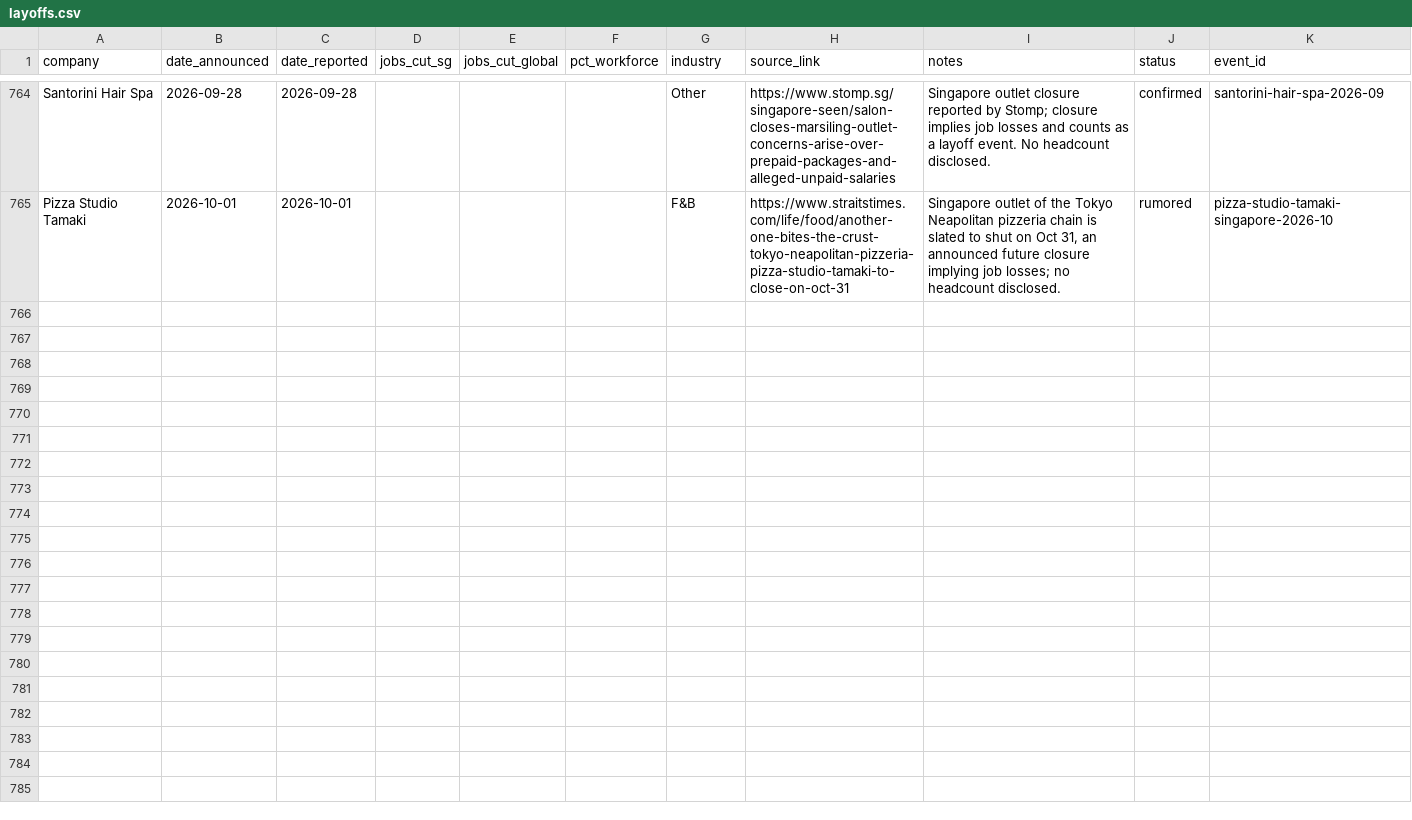
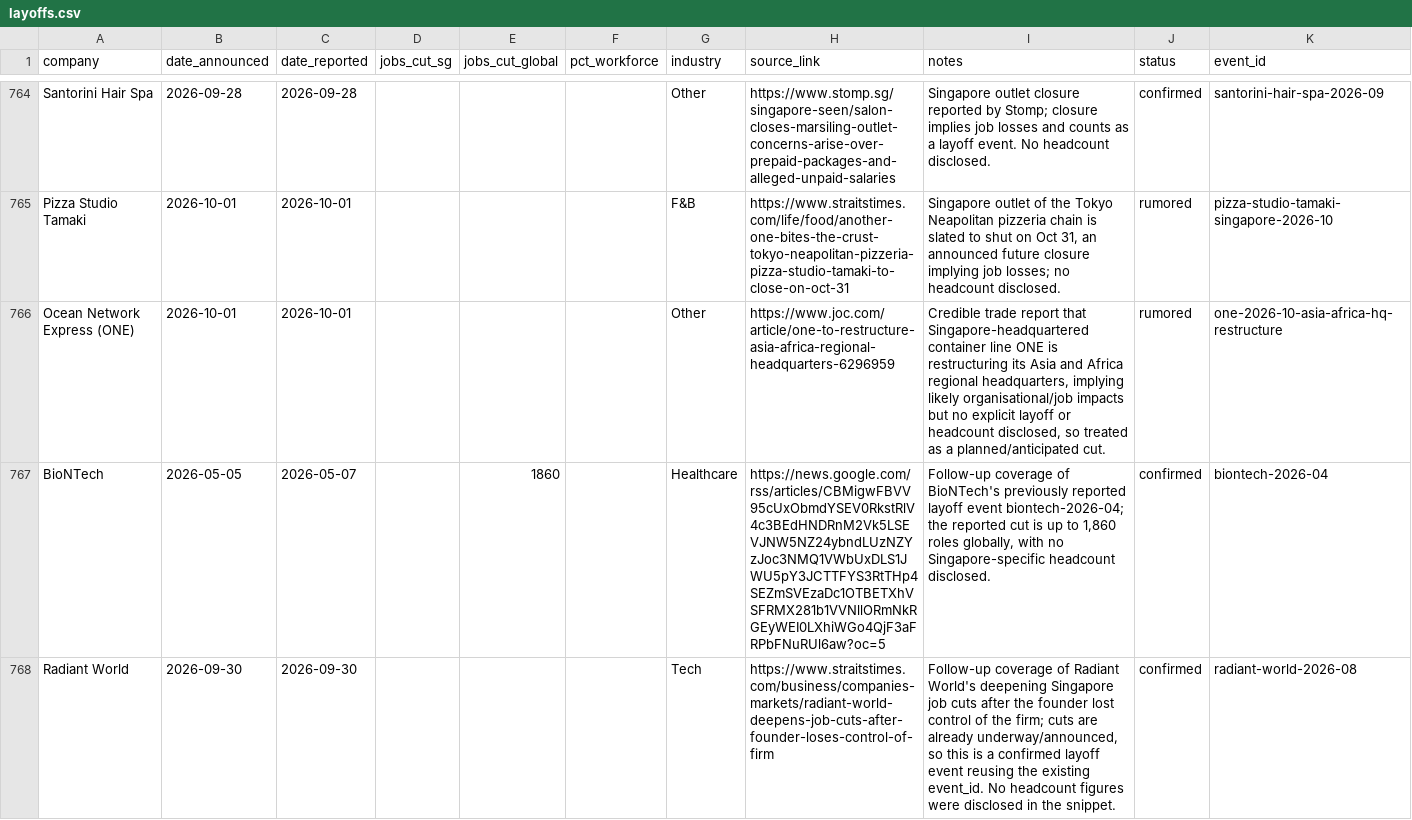
Before and after one commit to luarss/sg-layoffz, a CSV file: data/layoffs.csv, drawn as a sheet; only a part is shown, gaps mark what is left out; the diff covers the shown part only; the diff names each change by its address in the sheet, - before the commit and + after, or states it on an @@ line.

```diff
--- a/data/layoffs.csv
+++ b/data/layoffs.csv
+row 766: Ocean Network Express (ONE) | 2026-10-01 | 2026-10-01 |  |  |  | Other | https://www.joc.com/article/one-to-restructure-asia-africa-regional-headquarters-6296959 | Credible trade report that Singapore-headquartered container line ONE is restructuring its Asia and Africa regional headquarters, implying likely organisational/job impacts but no explicit layoff or headcount disclosed, so treated as a planned/anticipated cut. | rumored | one-2026-10-asia-africa-hq-restructure
+row 767: BioNTech | 2026-05-05 | 2026-05-07 |  | 1860 |  | Healthcare | https://news.google.com/rss/articles/CBMigwFBVV95cUxObmdYSEV0RkstRlV4c3BEdHNDRnM2Vk5LSEVJNW5NZ24ybndLUzNZYzJoc3NMQ1VWbUxDLS1JWU5pY3JCTTFYS3RtTHp4SEZmSVEzaDc1OTBETXhVSFRMX281b1VVNllORmNkRGEyWEI0LXhiWGo4QjF3aFRPbFNuRUl6aw?oc=5 | Follow-up coverage of BioNTech's previously reported layoff event biontech-2026-04; the reported cut is up to 1,860 roles globally, with no Singapore-specific headcount disclosed. | confirmed | biontech-2026-04
+row 768: Radiant World | 2026-09-30 | 2026-09-30 |  |  |  | Tech | https://www.straitstimes.com/business/companies-markets/radiant-world-deepens-job-cuts-after-founder-loses-control-of-firm | Follow-up coverage of Radiant World's deepening Singapore job cuts after the founder lost control of the firm; cuts are already underway/announced, so this is a confirmed layoff event reusing the existing event_id. No headcount figures were disclosed in the snippet. | confirmed | radiant-world-2026-08
```
Also changed, not shown: 6 added rows elsewhere in this file, data/review-queue.csv, 3 other files.
